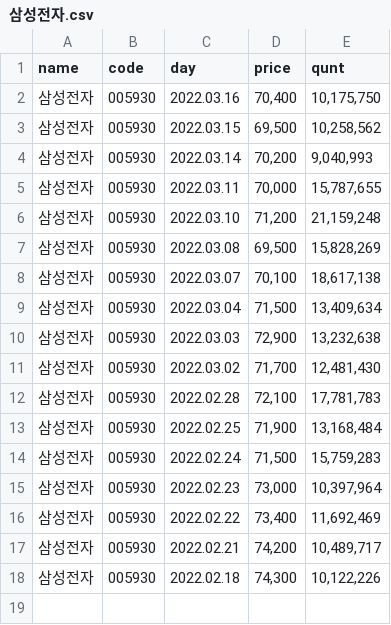
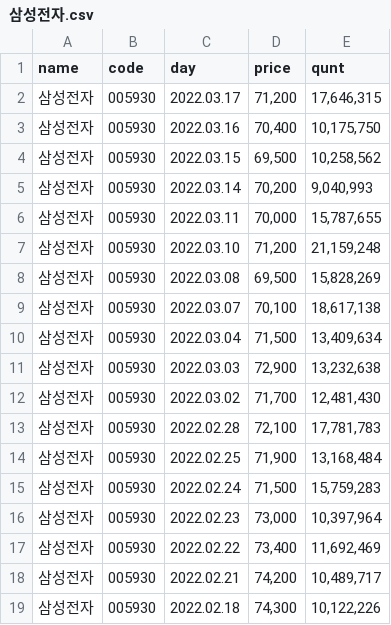
Before and after one commit to SangWooChun714/mirineglobal, a CSV file: pythonfile/삼성전자.csv, drawn as a sheet; the diff names each change by its address in the sheet, - before the commit and + after, or states it on an @@ line.

```diff
--- a/pythonfile/삼성전자.csv
+++ b/pythonfile/삼성전자.csv
+row 2: 삼성전자 | 005930 | 2022.03.17 | 71,200 | 17,646,315
```
Also changed, not shown: pythonfile/카카오게임즈.csv, 11 other files.
